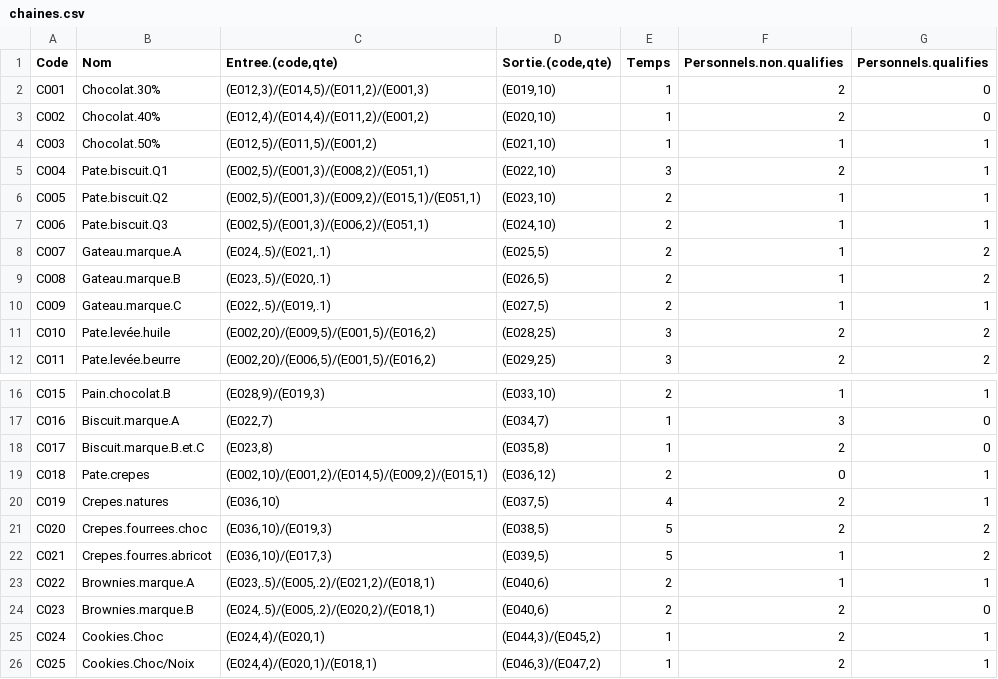
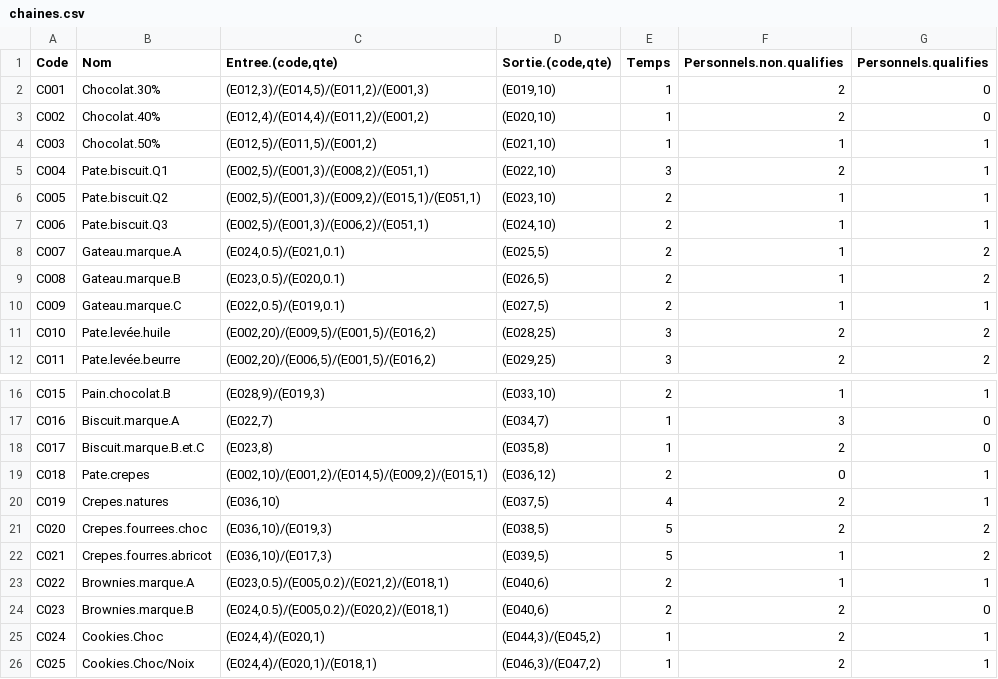
Before and after one commit to leamau/projetJavaS6, a CSV file: src/main/resources/org/csvFiles/chaines.csv, drawn as a sheet; only a part is shown, gaps mark what is left out.

Commit message:
Correction de bugs dans csvToChaines

```diff
--- a/src/main/resources/org/csvFiles/chaines.csv
+++ b/src/main/resources/org/csvFiles/chaines.csv
@@ -7,5 +7,5 @@ C005;Pate.biscuit.Q2;(E002,5)/(E001,3)/(E009,2)/(E015,1)/(E051,1);(E023,10);2;1;
 C006;Pate.biscuit.Q3;(E002,5)/(E001,3)/(E006,2)/(E051,1);(E024,10);2;1;1;
-C007;Gateau.marque.A;(E024,.5)/(E021,.1);(E025,5);2;1;2;
-C008;Gateau.marque.B;(E023,.5)/(E020,.1);(E026,5);2;1;2;
-C009;Gateau.marque.C;(E022,.5)/(E019,.1);(E027,5);2;1;1;
+C007;Gateau.marque.A;(E024,0.5)/(E021,0.1);(E025,5);2;1;2;
+C008;Gateau.marque.B;(E023,0.5)/(E020,0.1);(E026,5);2;1;2;
+C009;Gateau.marque.C;(E022,0.5)/(E019,0.1);(E027,5);2;1;1;
 C010;Pate.levée.huile;(E002,20)/(E009,5)/(E001,5)/(E016,2);(E028,25);3;2;2;
@@ -22,4 +22,4 @@ C020;Crepes.fourrees.choc;(E036,10)/(E019,3);(E038,5);5;2;2;
 C021;Crepes.fourres.abricot;(E036,10)/(E017,3);(E039,5);5;1;2;
-C022;Brownies.marque.A;(E023,.5)/(E005,.2)/(E021,2)/(E018,1);(E040,6);2;1;1;
-C023;Brownies.marque.B;(E024,.5)/(E005,.2)/(E020,2)/(E018,1);(E040,6);2;2;0;
+C022;Brownies.marque.A;(E023,0.5)/(E005,0.2)/(E021,2)/(E018,1);(E040,6);2;1;1;
+C023;Brownies.marque.B;(E024,0.5)/(E005,0.2)/(E020,2)/(E018,1);(E040,6);2;2;0;
 C024;Cookies.Choc;(E024,4)/(E020,1);(E044,3)/(E045,2);1;2;1;
```
Also changed, not shown: 4 other files.
